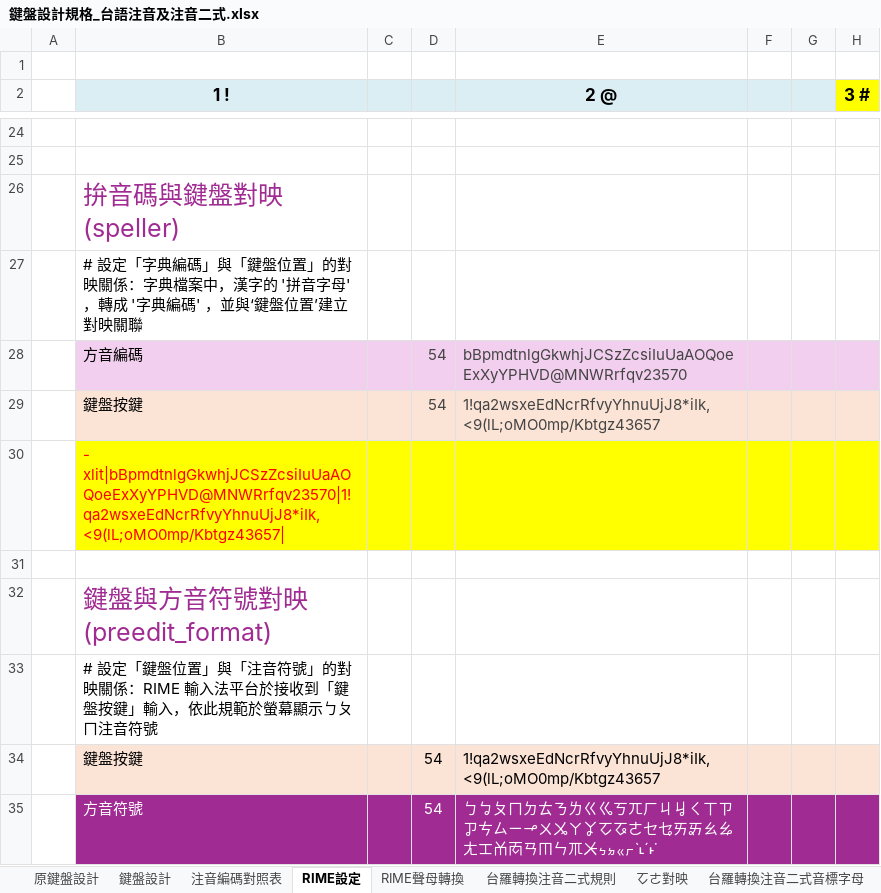
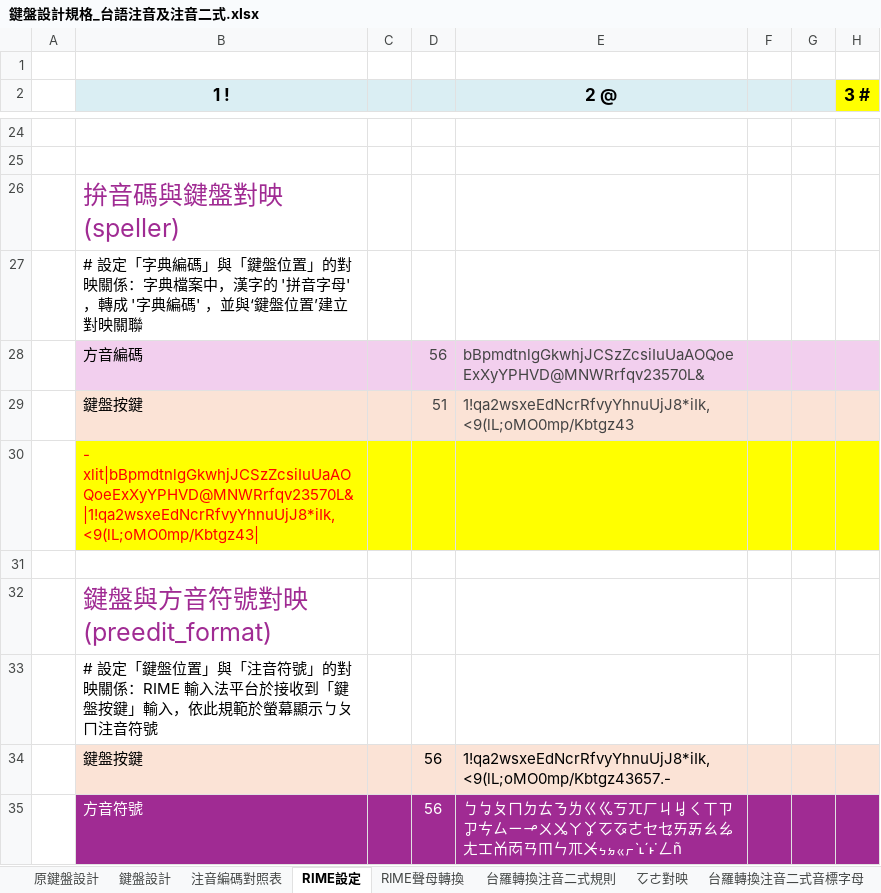
Before and after one commit to AlanJui/rime-tlpa, an Excel workbook: docs/鍵盤設計規格_台語注音及注音二式.xlsx, sheet RIME設定, drawn as a sheet; only a part is shown, gaps mark what is left out; values as stored, in another font and other column widths than the file's, no borders; the diff covers the shown part only; the diff names each change by its address in the sheet, - before the commit and + after, or states it on an @@ line.

```diff
--- a/docs/鍵盤設計規格_台語注音及注音二式.xlsx (sheet RIME設定)
+++ b/docs/鍵盤設計規格_台語注音及注音二式.xlsx (sheet RIME設定)
-D28: 54
+D28: 56
-E28 (2 @): bBpmdtnlgGkwhjJCSzZcsiIuUaAOQoeExXyYPHVD@MNWRrfqv23570
+E28 (2 @): bBpmdtnlgGkwhjJCSzZcsiIuUaAOQoeExXyYPHVD@MNWRrfqv23570L&
-D29: 54
+D29: 51
-E29 (2 @): 1!qa2wsxeEdNcrRfvyYhnuUjJ8*iIk,<9(lL;oMO0mp/Kbtgz43657
+E29 (2 @): 1!qa2wsxeEdNcrRfvyYhnuUjJ8*iIk,<9(lL;oMO0mp/Kbtgz43
-B30 (1 !): - xlit|bBpmdtnlgGkwhjJCSzZcsiIuUaAOQoeExXyYPHVD@MNWRrfqv23570|1!qa2wsxeEdNcrRfvyYhnuUjJ8*iIk,<9(lL;oMO0mp/Kbtgz43657|
+B30 (1 !): - xlit|bBpmdtnlgGkwhjJCSzZcsiIuUaAOQoeExXyYPHVD@MNWRrfqv23570L&|1!qa2wsxeEdNcrRfvyYhnuUjJ8*iIk,<9(lL;oMO0mp/Kbtgz43|
-D34:D35: 54
+D34:D35: 56
-E34 (2 @): 1!qa2wsxeEdNcrRfvyYhnuUjJ8*iIk,<9(lL;oMO0mp/Kbtgz43657
+E34 (2 @): 1!qa2wsxeEdNcrRfvyYhnuUjJ8*iIk,<9(lL;oMO0mp/Kbtgz43657.-
-E35 (2 @): …ㆵㆻㆷˋ˪ˊ˫˙
+E35 (2 @): …ㆵㆻㆷˋ˪ˊ˫˙ㄥñ
```
Also changed, not shown: 2 added rows and 6 edited cells elsewhere in this sheet, 5 other files.
